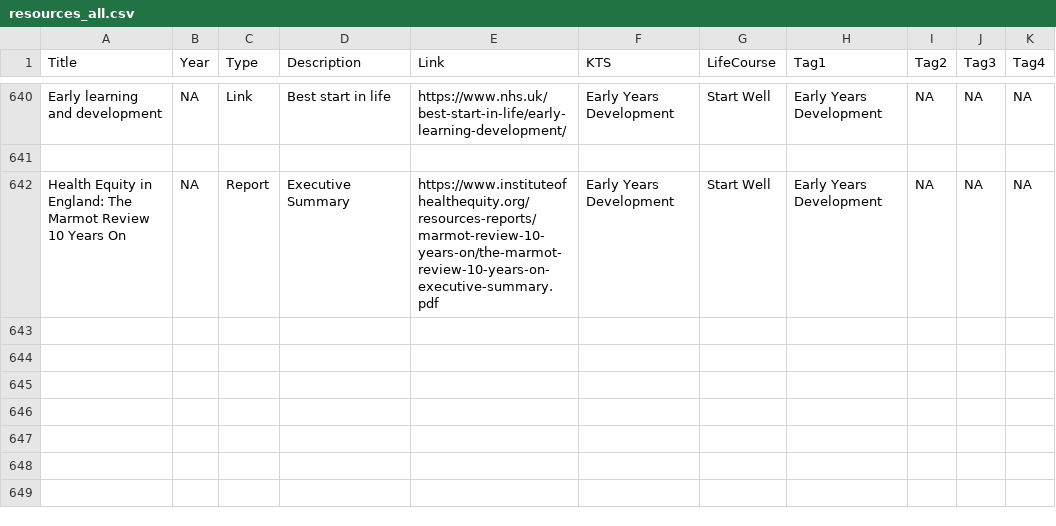
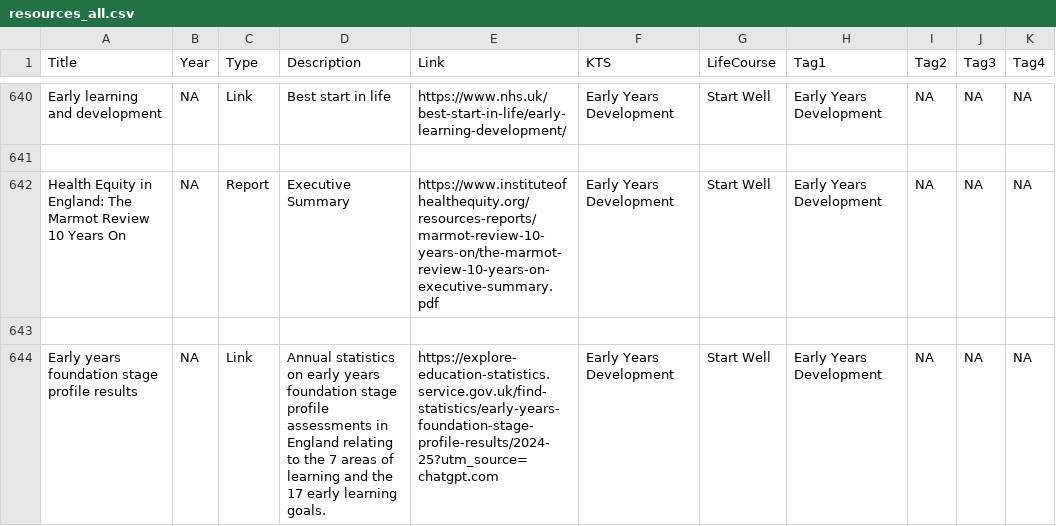
Before and after one commit to DerbyshireKIT/jsna-resources, a CSV file: resources_all.csv, drawn as a sheet; only a part is shown, gaps mark what is left out; the diff names each change by its address in the sheet, - before the commit and + after, or states it on an @@ line.

Commit message:
Add resource: Early years foundation stage profile results

```diff
--- a/resources_all.csv
+++ b/resources_all.csv
+row 643: (empty)
+row 644: Early years foundation stage profile results | NA | Link | Annual statistics on early years foundation stage profile assessments in England relating to the 7 areas of learning and the 17 early learning goals. | https://explore-education-statistics.service.gov.uk/find-statistics/early-years-foundation-stage-profile-results/2024-25?utm_source=chatgpt.com | Early Years Development | Start Well | Early Years Development | NA | NA | NA
```
